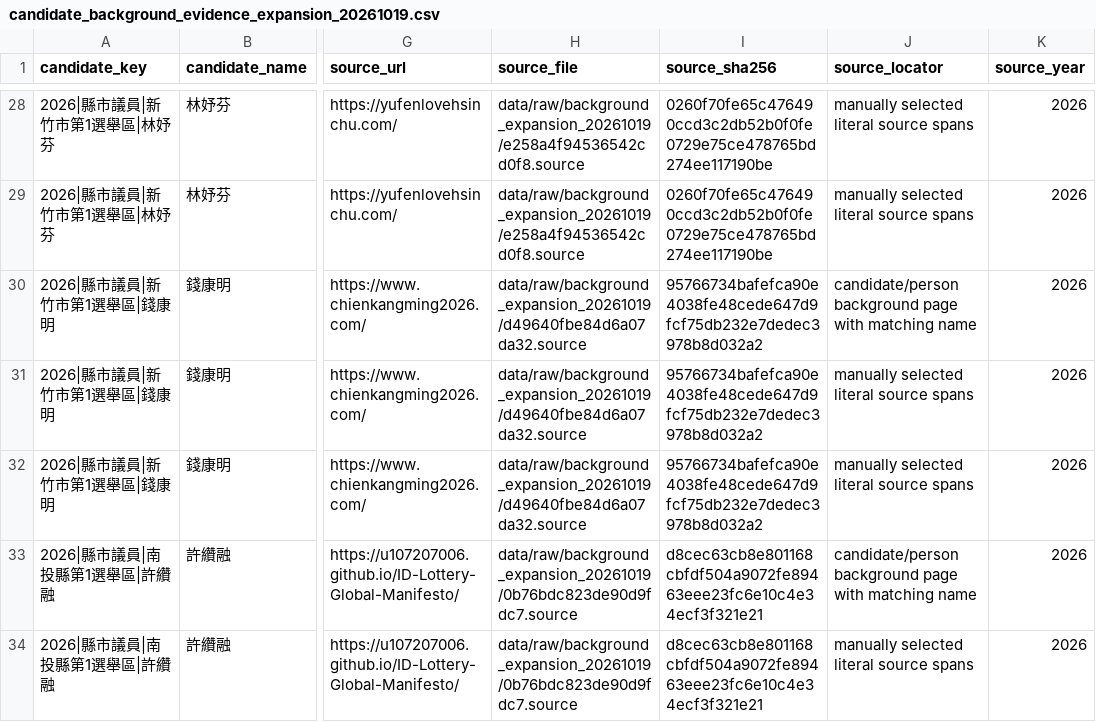
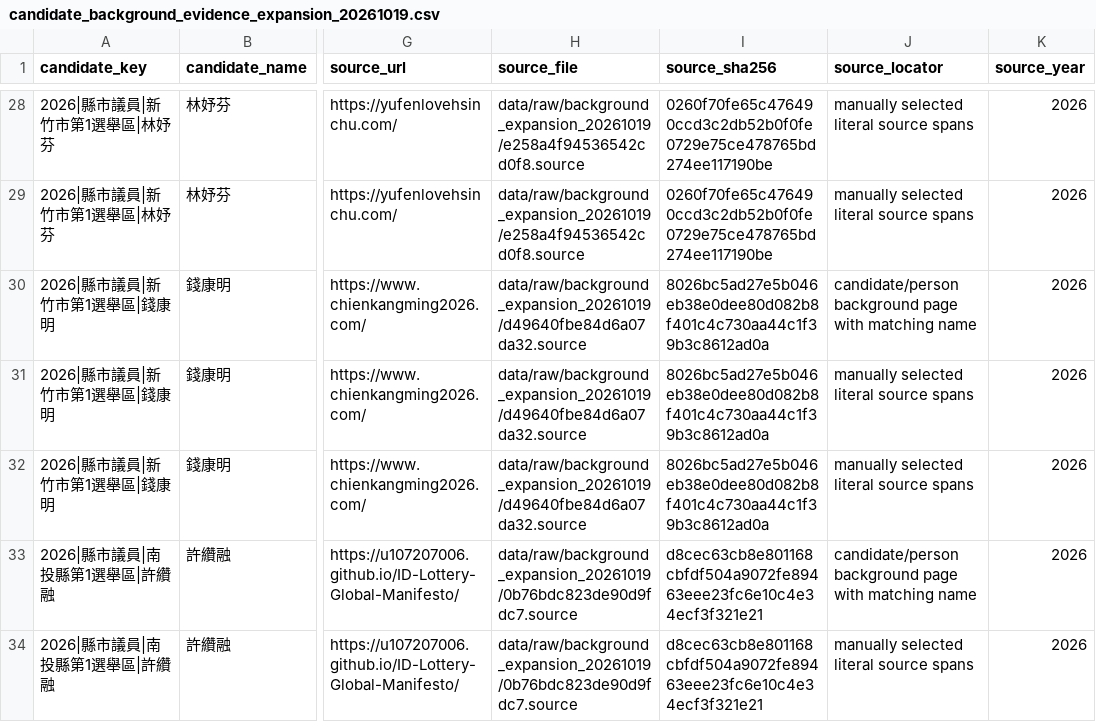
Before and after one commit to youngyooung5408/DSSI2026-group-3, a CSV file: data/processed/candidate_background_evidence_expansion_20261019.csv, drawn as a sheet; only a part is shown, gaps mark what is left out; the diff names each change by its address in the sheet, - before the commit and + after, or states it on an @@ line.

```diff
--- a/data/processed/candidate_background_evidence_expansion_20261019.csv
+++ b/data/processed/candidate_background_evidence_expansion_20261019.csv
-I30:I32 (source_sha256): 95766734bafefca90e4038fe48cede647d9fcf75db232e7dedec3978b8d032a2
+I30:I32 (source_sha256): 8026bc5ad27e5b046eb38e0dee80d082b8f401c4c730aa44c1f39b3c8612ad0a
```
Also changed, not shown: data/processed/candidate_web_profiles_expansion_20261019.csv, 13 other files.
